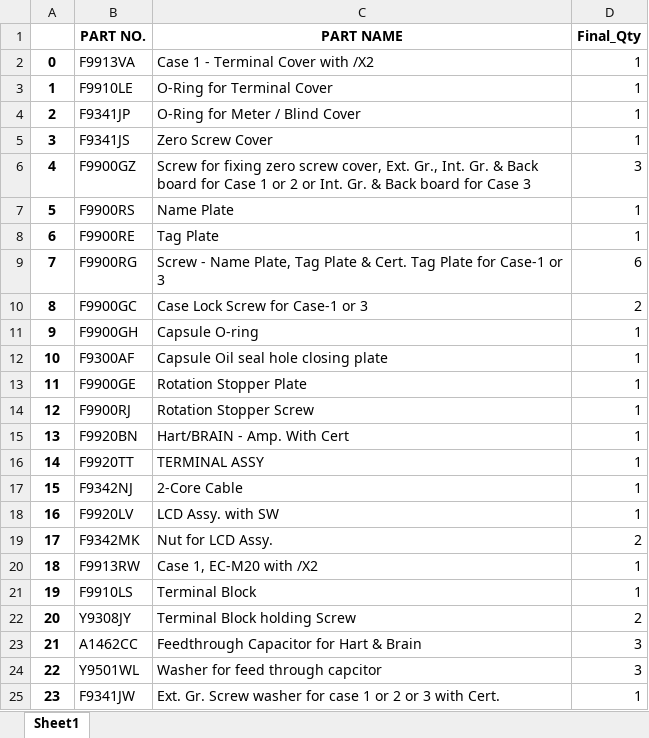
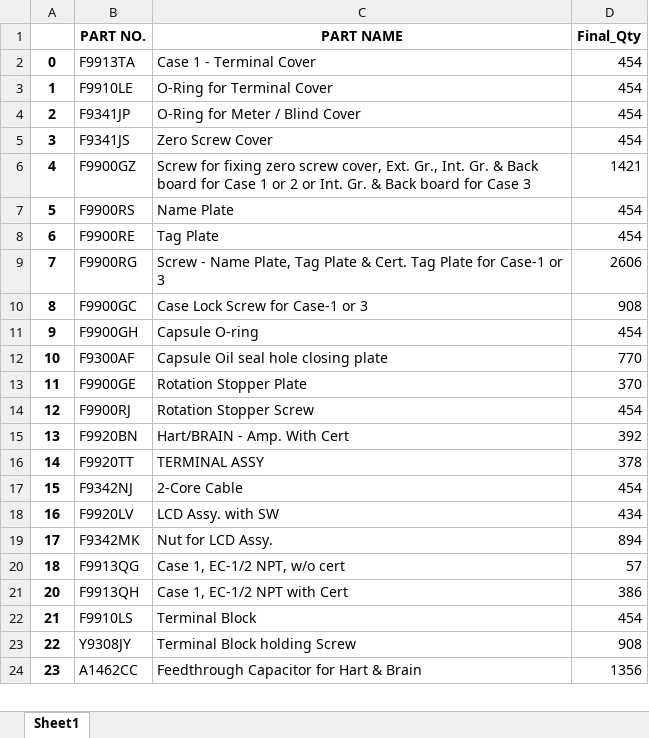
Before and after one commit to DS-YIL/DemandForecastAPI, an Excel workbook: static/finalOutput/listOfQty.xlsx, sheet Sheet1, drawn as a sheet; only a part is shown; values as stored, in another font and other column widths than the file's, no borders; removed rows and columns are numbered as before the commit, all else as after; the diff covers the shown part only; the diff names each change by its address in the sheet, - before the commit and + after, or states it on an @@ line.

```diff
--- a/static/finalOutput/listOfQty.xlsx (sheet Sheet1)
+++ b/static/finalOutput/listOfQty.xlsx (sheet Sheet1)
-B2 (PART NO.): F9913VA
+B2 (PART NO.): F9913TA
-C2 (PART NAME): Case 1 - Terminal Cover with /X2
+C2 (PART NAME): Case 1 - Terminal Cover
-D2:D5 (Final_Qty): 1
+D2:D5 (Final_Qty): 454
-D6 (Final_Qty): 3
+D6 (Final_Qty): 1421
-D7:D8 (Final_Qty): 1
+D7:D8 (Final_Qty): 454
-D9 (Final_Qty): 6
+D9 (Final_Qty): 2606
-D10 (Final_Qty): 2
+D10 (Final_Qty): 908
-D11 (Final_Qty): 1
+D11 (Final_Qty): 454
-D12 (Final_Qty): 1
+D12 (Final_Qty): 770
-D13 (Final_Qty): 1
+D13 (Final_Qty): 370
-D14 (Final_Qty): 1
+D14 (Final_Qty): 454
-D15 (Final_Qty): 1
+D15 (Final_Qty): 392
-D16 (Final_Qty): 1
+D16 (Final_Qty): 378
-D17 (Final_Qty): 1
+D17 (Final_Qty): 454
-D18 (Final_Qty): 1
+D18 (Final_Qty): 434
-D19 (Final_Qty): 2
+D19 (Final_Qty): 894
-B20 (PART NO.): F9913RW
+B20 (PART NO.): F9913QG
-C20 (PART NAME): Case 1, EC-M20 with /X2
+C20 (PART NAME): Case 1, EC-1/2 NPT, w/o cert
-D20 (Final_Qty): 1
+D20 (Final_Qty): 57
-row 21: 19 | F9910LS | Terminal Block | 1
-B21 (PART NO.): Y9308JY
+B21 (PART NO.): F9913QH
-C21 (PART NAME): Terminal Block holding Screw
+C21 (PART NAME): Case 1, EC-1/2 NPT with Cert
-D21 (Final_Qty): 2
+D21 (Final_Qty): 386
-B22 (PART NO.): A1462CC
+B22 (PART NO.): F9910LS
-C22 (PART NAME): Feedthrough Capacitor for Hart & Brain
+C22 (PART NAME): Terminal Block
-D22 (Final_Qty): 3
+D22 (Final_Qty): 454
-B23 (PART NO.): Y9501WL
+B23 (PART NO.): Y9308JY
-C23 (PART NAME): Washer for feed through capcitor
+C23 (PART NAME): Terminal Block holding Screw
-D23 (Final_Qty): 3
+D23 (Final_Qty): 908
-B24 (PART NO.): F9341JW
+B24 (PART NO.): A1462CC
-C24 (PART NAME): Ext. Gr. Screw washer for case 1 or 2 or 3 with Cert.
+C24 (PART NAME): Feedthrough Capacitor for Hart & Brain
-D24 (Final_Qty): 1
+D24 (Final_Qty): 1356
```
Also changed, not shown: 86 added rows, 3 removed rows and 41 edited cells elsewhere in this sheet, static/finalOutput/Consolidated Output.xlsx, static/finalOutput/Discrepancy.xlsx, 11 other files.
